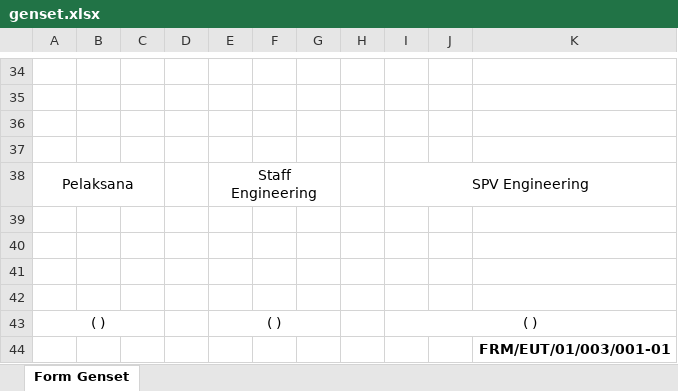
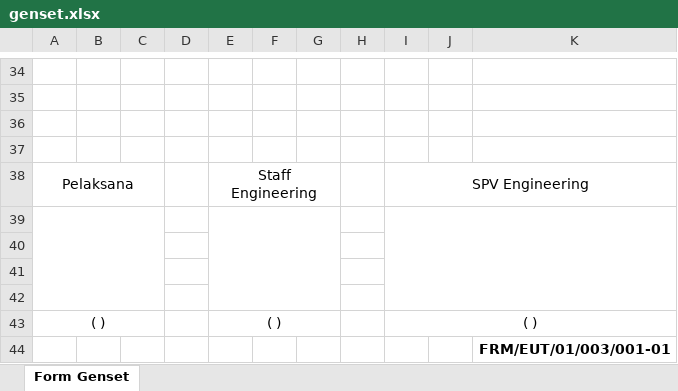
Before and after one commit to Praja04/Engineering, an Excel workbook: public/assets/templates/operasional/genset.xlsx, sheet Form Genset, drawn as a sheet; only a part is shown, gaps mark what is left out; values as stored, in another font and other column widths than the file's, no borders; charts and pictures not drawn; the diff names each change by its address in the sheet, - before the commit and + after, or states it on an @@ line.

```diff
--- a/public/assets/templates/operasional/genset.xlsx (sheet Form Genset)
+++ b/public/assets/templates/operasional/genset.xlsx (sheet Form Genset)
+A39:C42 merged
+E39:G42 merged
+I39:K42 merged
```
Also changed, not shown: 6 other files.
